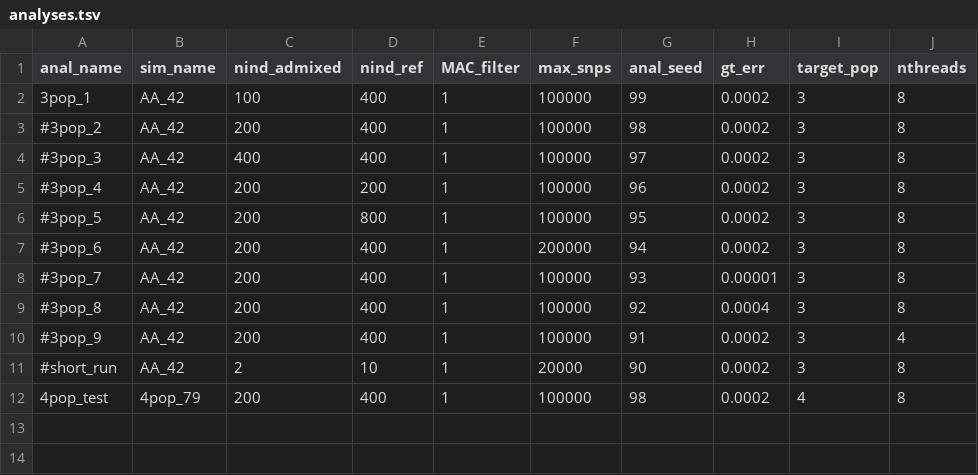
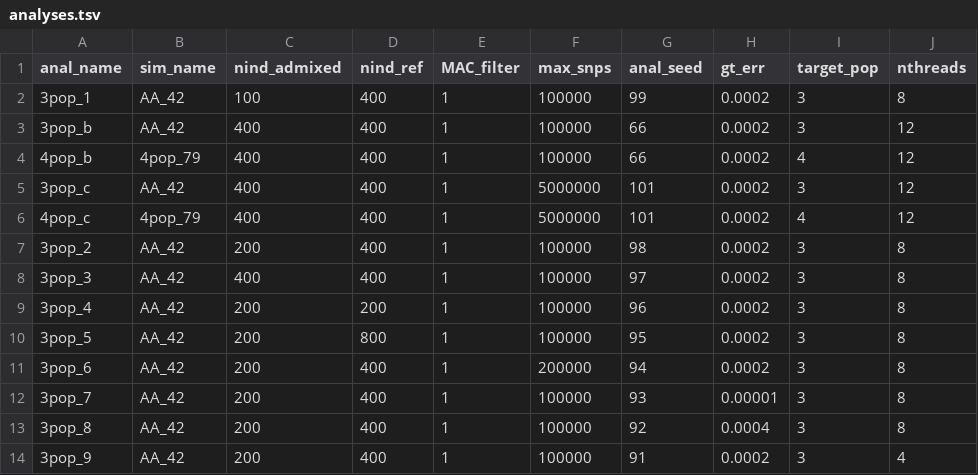
Before and after one commit to rwaples/lai-sim, a TSV file: config/analyses.tsv, drawn as a sheet.

```diff
--- a/config/analyses.tsv
+++ b/config/analyses.tsv
@@ -2,11 +2,13 @@ anal_name	sim_name	nind_admixed	nind_ref	MAC_filter	max_snps	anal_seed	gt_err	ta
 3pop_1	AA_42	100	400	1	100000	99	0.0002	3	8
-#3pop_2	AA_42	200	400	1	100000	98	0.0002	3	8
-#3pop_3	AA_42	400	400	1	100000	97	0.0002	3	8
-#3pop_4	AA_42	200	200	1	100000	96	0.0002	3	8
-#3pop_5	AA_42	200	800	1	100000	95	0.0002	3	8
-#3pop_6	AA_42	200	400	1	200000	94	0.0002	3	8
-#3pop_7	AA_42	200	400	1	100000	93	0.00001	3	8
-#3pop_8	AA_42	200	400	1	100000	92	0.0004	3	8
-#3pop_9	AA_42	200	400	1	100000	91	0.0002	3	4
-#short_run	AA_42	2	10	1	20000	90	0.0002	3	8
-4pop_test	4pop_79	200	400	1	100000	98	0.0002	4	8
+3pop_b	AA_42	400	400	1	100000	66	0.0002	3	12
+4pop_b	4pop_79	400	400	1	100000	66	0.0002	4	12
+3pop_c	AA_42	400	400	1	5000000	101	0.0002	3	12
+4pop_c	4pop_79	400	400	1	5000000	101	0.0002	4	12
+3pop_2	AA_42	200	400	1	100000	98	0.0002	3	8
+3pop_3	AA_42	400	400	1	100000	97	0.0002	3	8
+3pop_4	AA_42	200	200	1	100000	96	0.0002	3	8
+3pop_5	AA_42	200	800	1	100000	95	0.0002	3	8
+3pop_6	AA_42	200	400	1	200000	94	0.0002	3	8
+3pop_7	AA_42	200	400	1	100000	93	0.00001	3	8
+3pop_8	AA_42	200	400	1	100000	92	0.0004	3	8
+3pop_9	AA_42	200	400	1	100000	91	0.0002	3	4
```
Also changed, not shown: 3 other files.
